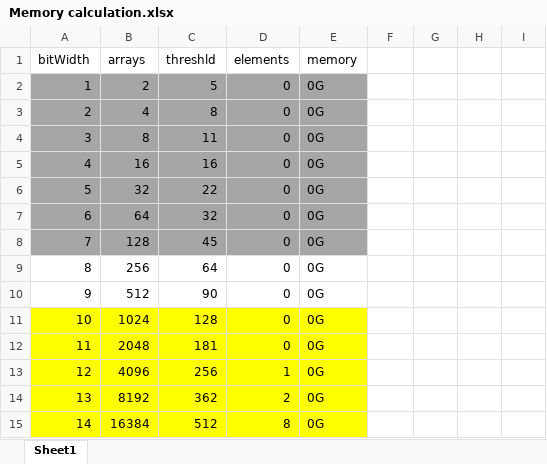
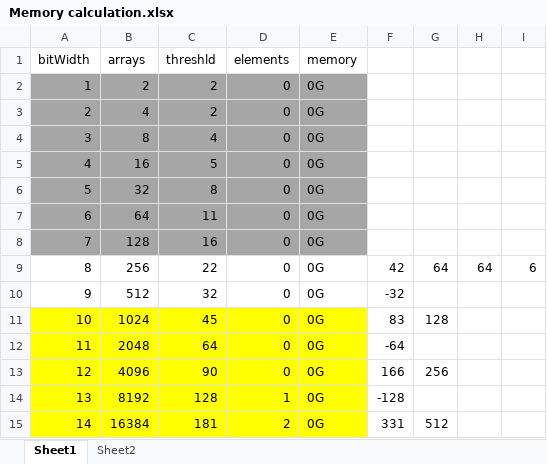
Before and after one commit to gdeamond/DomWiki, an Excel workbook: DomWiki/Memory calculation.xlsx, sheet Sheet1, drawn as a sheet; only a part is shown; values as stored, in another font and other column widths than the file's, no borders; charts and pictures and conditional formats and table styles not drawn; the diff covers the shown part only; the diff names each change by its address in the sheet, - before the commit and + after, or states it on an @@ line.

```diff
--- a/DomWiki/Memory calculation.xlsx (sheet Sheet1)
+++ b/DomWiki/Memory calculation.xlsx (sheet Sheet1)
+sheet tab: Sheet2
-C2 (threshld): 5
+C2 (threshld): 2
-C3 (threshld): 8
+C3 (threshld): 2
-C4 (threshld): 11
+C4 (threshld): 4
-C5 (threshld): 16
+C5 (threshld): 5
-C6 (threshld): 22
+C6 (threshld): 8
-C7 (threshld): 32
+C7 (threshld): 11
-C8 (threshld): 45
+C8 (threshld): 16
-C9 (threshld): 64
+C9 (threshld): 22
-F9: (empty)
+F9: 42
-G9: (empty)
+G9: 64
-H9: (empty)
+H9: 64
-I9: (empty)
+I9: 6
-C10 (threshld): 90
+C10 (threshld): 32
-F10: (empty)
+F10: -32
-C11 (threshld): 128
+C11 (threshld): 45
-F11: (empty)
+F11: 83
-G11: (empty)
+G11: 128
-C12 (threshld): 181
+C12 (threshld): 64
-F12: (empty)
+F12: -64
-C13 (threshld): 256
+C13 (threshld): 90
-D13 (elements): 1
+D13 (elements): 0
-F13: (empty)
+F13: 166
-G13: (empty)
+G13: 256
-C14 (threshld): 362
+C14 (threshld): 128
-D14 (elements): 2
+D14 (elements): 1
-F14: (empty)
+F14: -128
-C15 (threshld): 512
+C15 (threshld): 181
-D15 (elements): 8
+D15 (elements): 2
-F15: (empty)
+F15: 331
-G15: (empty)
+G15: 512
```
Also changed, not shown: 72 edited cells elsewhere in this sheet, charts or pictures, 2 other files.
